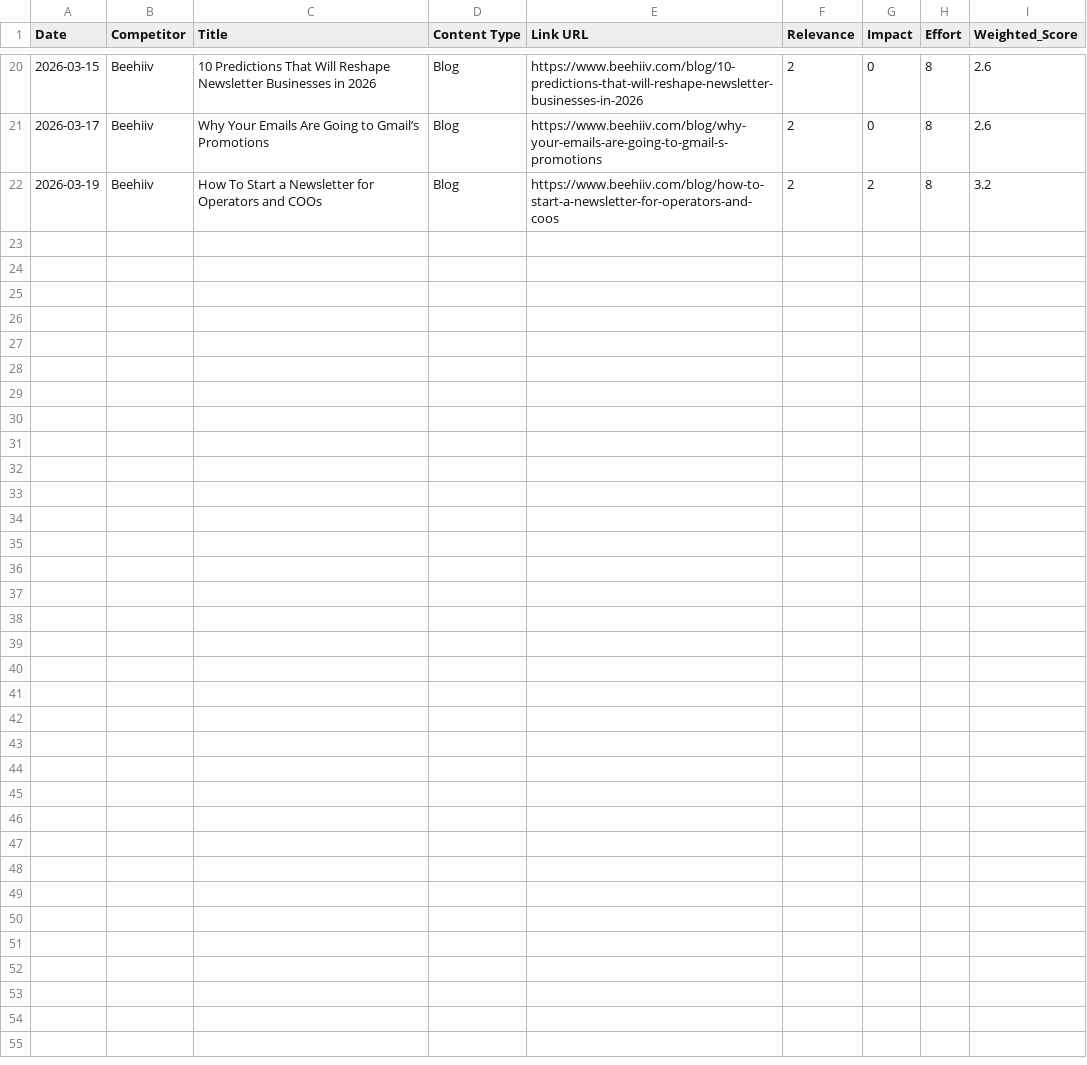
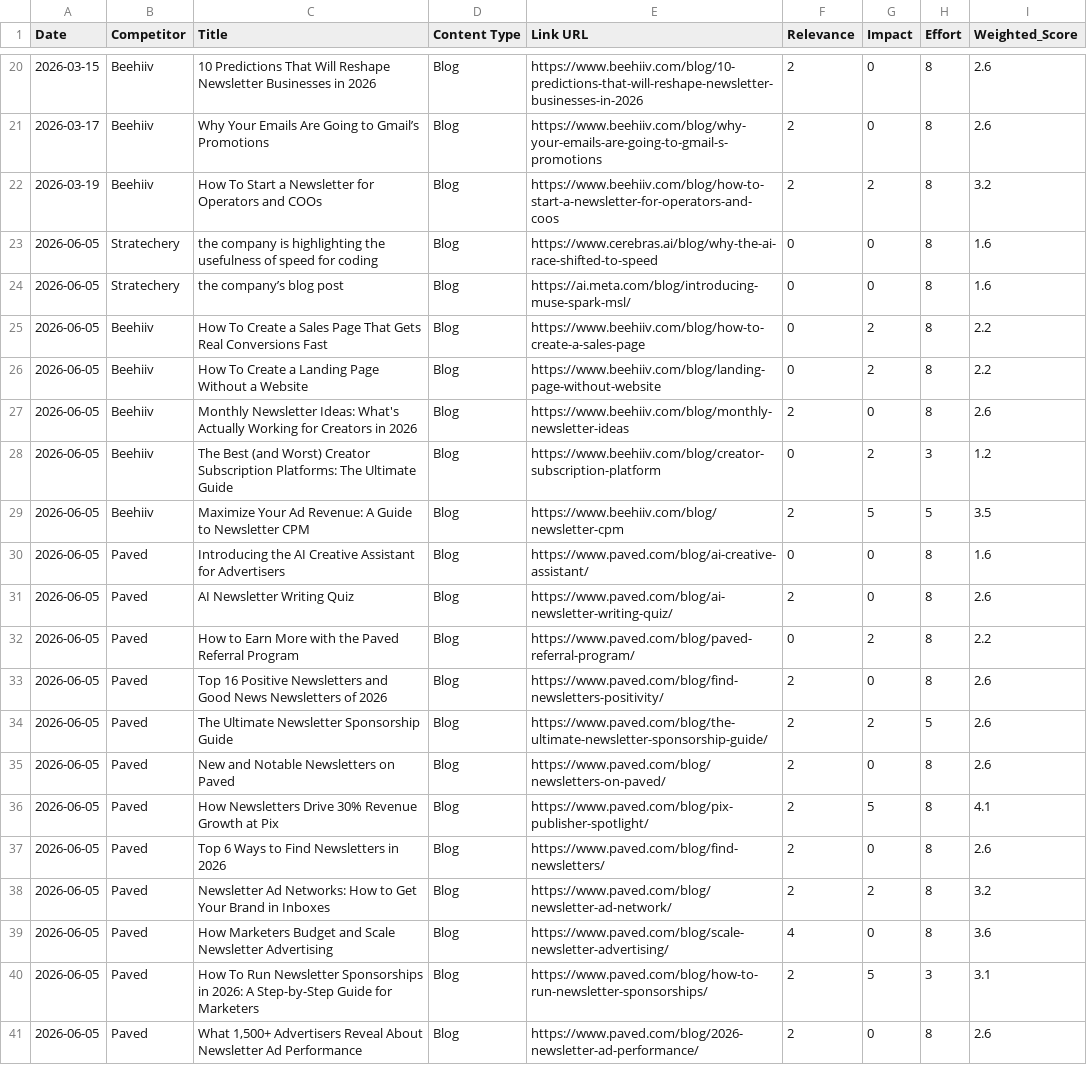
Before and after one commit to neel-mishra/hostfully, a CSV file: outputs/docs/competitor content tracker/blogs/competitor_content_tracker.csv, drawn as a sheet; only a part is shown, gaps mark what is left out; the diff names each change by its address in the sheet, - before the commit and + after, or states it on an @@ line.

```diff
--- a/outputs/docs/competitor content tracker/blogs/competitor_content_tracker.csv
+++ b/outputs/docs/competitor content tracker/blogs/competitor_content_tracker.csv
+row 23: 2026-06-05 | Stratechery | the company is highlighting the usefulness of speed for coding | Blog | https://www.cerebras.ai/blog/why-the-ai-race-shifted-to-speed | 0 | 0 | 8 | 1.6
+row 24: 2026-06-05 | Stratechery | the company’s blog post | Blog | https://ai.meta.com/blog/introducing-muse-spark-msl/ | 0 | 0 | 8 | 1.6
+row 25: 2026-06-05 | Beehiiv | How To Create a Sales Page That Gets Real Conversions Fast | Blog | https://www.beehiiv.com/blog/how-to-create-a-sales-page | 0 | 2 | 8 | 2.2
+row 26: 2026-06-05 | Beehiiv | How To Create a Landing Page Without a Website | Blog | https://www.beehiiv.com/blog/landing-page-without-website | 0 | 2 | 8 | 2.2
+row 27: 2026-06-05 | Beehiiv | Monthly Newsletter Ideas: What's Actually Working for Creators in 2026 | Blog | https://www.beehiiv.com/blog/monthly-newsletter-ideas | 2 | 0 | 8 | 2.6
+row 28: 2026-06-05 | Beehiiv | The Best (and Worst) Creator Subscription Platforms: The Ultimate Guide | Blog | https://www.beehiiv.com/blog/creator-subscription-platform | 0 | 2 | 3 | 1.2
+row 29: 2026-06-05 | Beehiiv | Maximize Your Ad Revenue: A Guide to Newsletter CPM | Blog | https://www.beehiiv.com/blog/newsletter-cpm | 2 | 5 | 5 | 3.5
+row 30: 2026-06-05 | Paved | Introducing the AI Creative Assistant for Advertisers | Blog | https://www.paved.com/blog/ai-creative-assistant/ | 0 | 0 | 8 | 1.6
+row 31: 2026-06-05 | Paved | AI Newsletter Writing Quiz | Blog | https://www.paved.com/blog/ai-newsletter-writing-quiz/ | 2 | 0 | 8 | 2.6
+row 32: 2026-06-05 | Paved | How to Earn More with the Paved Referral Program | Blog | https://www.paved.com/blog/paved-referral-program/ | 0 | 2 | 8 | 2.2
+row 33: 2026-06-05 | Paved | Top 16 Positive Newsletters and Good News Newsletters of 2026 | Blog | https://www.paved.com/blog/find-newsletters-positivity/ | 2 | 0 | 8 | 2.6
+row 34: 2026-06-05 | Paved | The Ultimate Newsletter Sponsorship Guide | Blog | https://www.paved.com/blog/the-ultimate-newsletter-sponsorship-guide/ | 2 | 2 | 5 | 2.6
+row 35: 2026-06-05 | Paved | New and Notable Newsletters on Paved | Blog | https://www.paved.com/blog/newsletters-on-paved/ | 2 | 0 | 8 | 2.6
+row 36: 2026-06-05 | Paved | How Newsletters Drive 30% Revenue Growth at Pix | Blog | https://www.paved.com/blog/pix-publisher-spotlight/ | 2 | 5 | 8 | 4.1
+row 37: 2026-06-05 | Paved | Top 6 Ways to Find Newsletters in 2026 | Blog | https://www.paved.com/blog/find-newsletters/ | 2 | 0 | 8 | 2.6
+row 38: 2026-06-05 | Paved | Newsletter Ad Networks: How to Get Your Brand in Inboxes | Blog | https://www.paved.com/blog/newsletter-ad-network/ | 2 | 2 | 8 | 3.2
+row 39: 2026-06-05 | Paved | How Marketers Budget and Scale Newsletter Advertising | Blog | https://www.paved.com/blog/scale-newsletter-advertising/ | 4 | 0 | 8 | 3.6
+row 40: 2026-06-05 | Paved | How To Run Newsletter Sponsorships in 2026: A Step-by-Step Guide for Marketers | Blog | https://www.paved.com/blog/how-to-run-newsletter-sponsorships/ | 2 | 5 | 3 | 3.1
+row 41: 2026-06-05 | Paved | What 1,500+ Advertisers Reveal About Newsletter Ad Performance | Blog | https://www.paved.com/blog/2026-newsletter-ad-performance/ | 2 | 0 | 8 | 2.6
```
